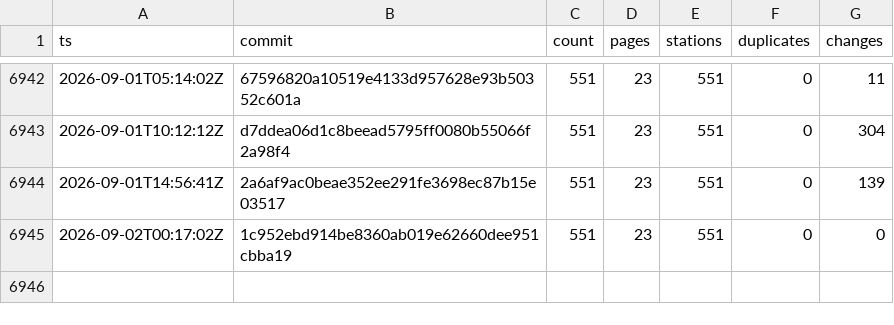
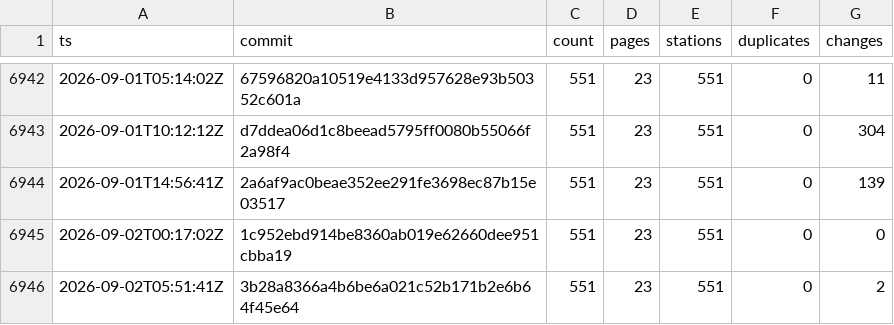
Before and after one commit to stefanb/goriva-data, a CSV file: history/snapshots.csv, drawn as a sheet; only a part is shown, gaps mark what is left out; the diff names each change by its address in the sheet, - before the commit and + after, or states it on an @@ line.

```diff
--- a/history/snapshots.csv
+++ b/history/snapshots.csv
+row 6946: 2026-09-02T05:51:41Z | 3b28a8366a4b6be6a021c52b171b2e6b64f45e64 | 551 | 23 | 551 | 0 | 2
```
Also changed, not shown: 3 other files.
